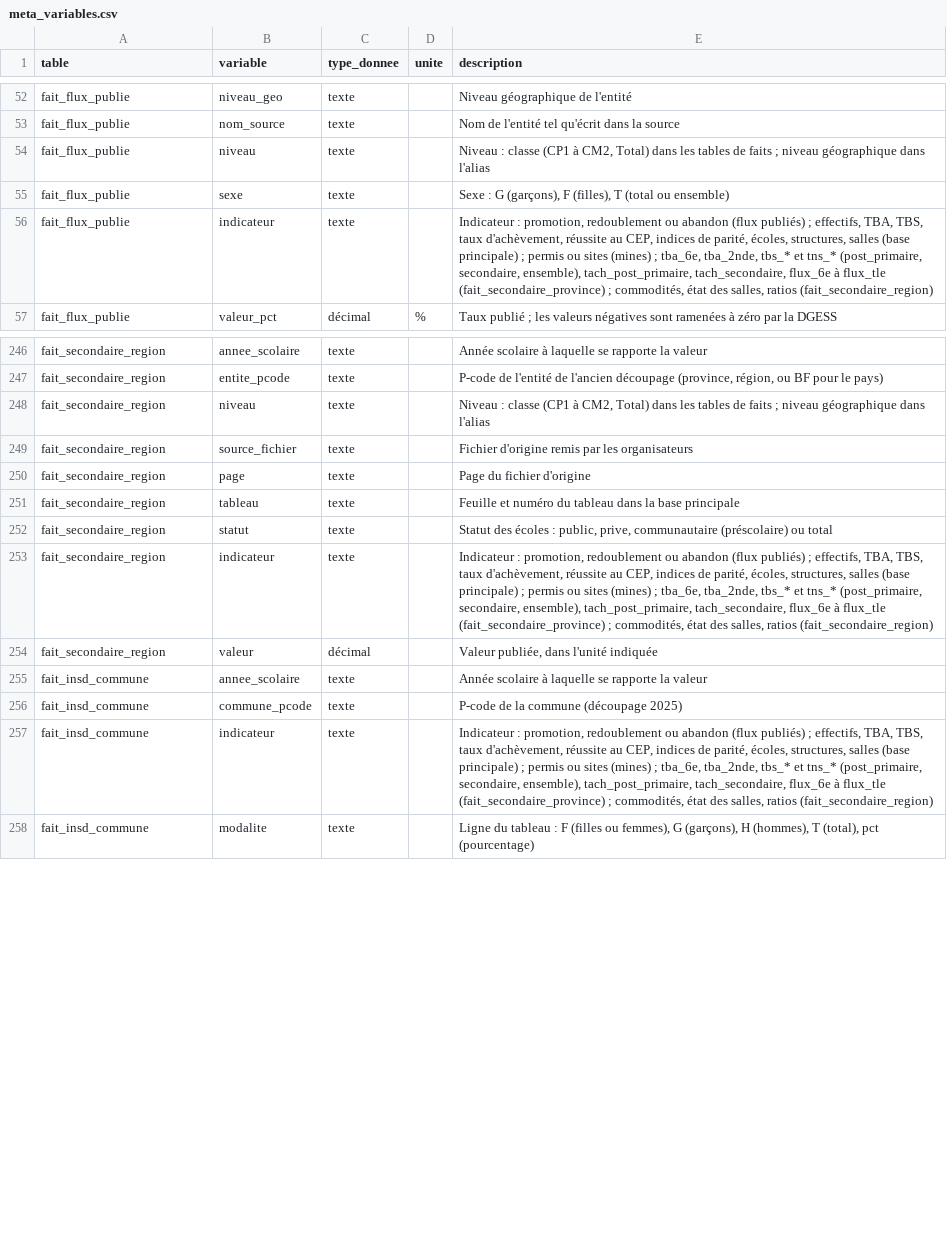
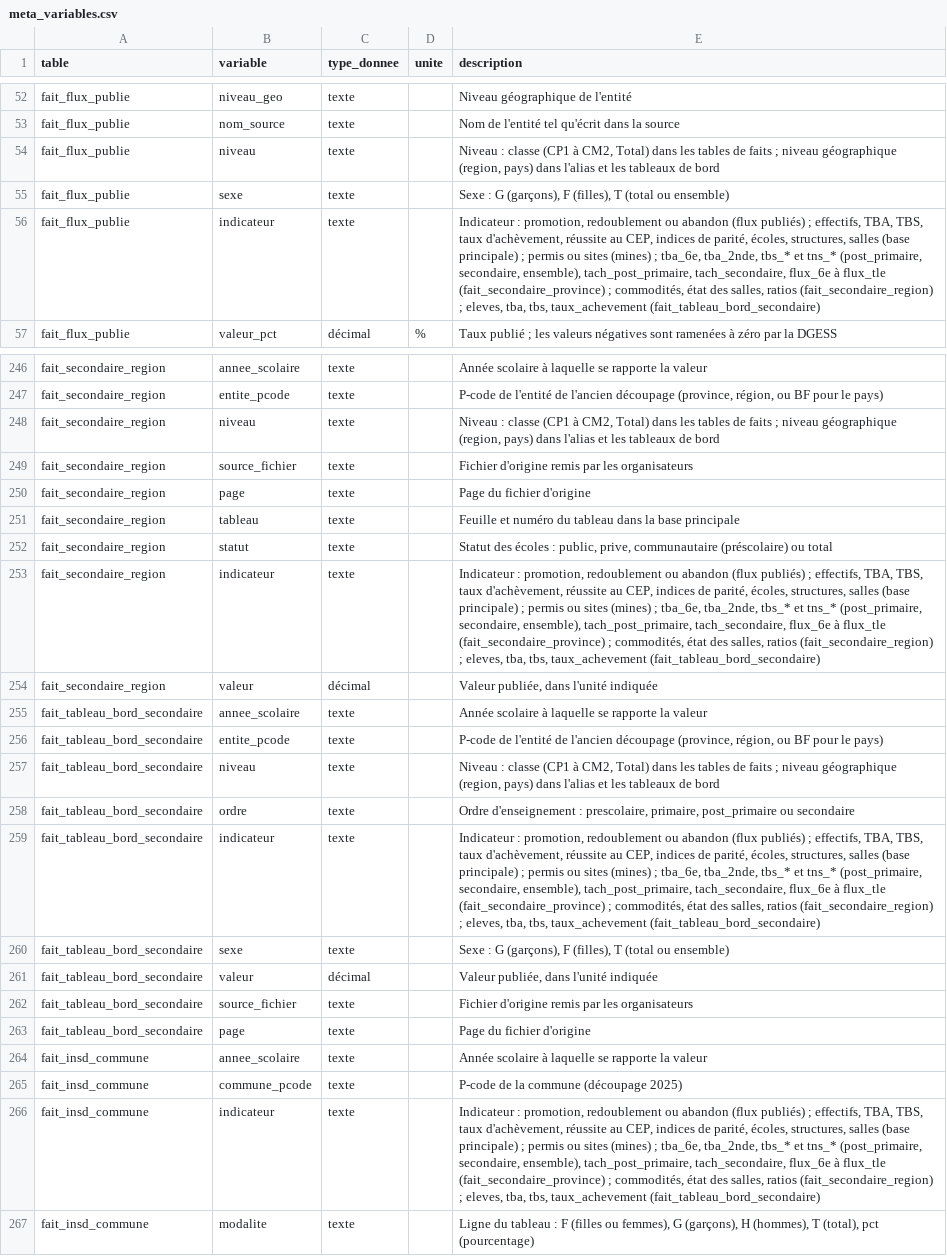
Before and after one commit to datachallenge-edu-bf/sentinelle-scolaire-defi1, a CSV file: data/02_nettoyage/meta_variables.csv, drawn as a sheet; only a part is shown, gaps mark what is left out; addresses are those after the commit; the diff covers the shown part only; the diff names each change by its address in the sheet, - before the commit and + after, or states it on an @@ line.

```diff
--- a/data/02_nettoyage/meta_variables.csv
+++ b/data/02_nettoyage/meta_variables.csv
-E54 (description): …niveau géographique dans l'alias
+E54 (description): …niveau géographique (region, pays) dans l'alias et les tableaux de bord
-E56 (description): …ratios (fait_secondaire_region)
+E56 (description): …ratios (fait_secondaire_region) ; eleves, tba, tbs, taux_achevement (fait_tableau_bord_secondaire)
-E248 (description): …niveau géographique dans l'alias
+E248 (description): …niveau géographique (region, pays) dans l'alias et les tableaux de bord
-E253 (description): …ratios (fait_secondaire_region)
+E253 (description): …ratios (fait_secondaire_region) ; eleves, tba, tbs, taux_achevement (fait_tableau_bord_secondaire)
+row 255: fait_tableau_bord_secondaire | annee_scolaire | texte |  | Année scolaire à laquelle se rapporte la valeur
+row 256: fait_tableau_bord_secondaire | entite_pcode | texte |  | P-code de l'entité de l'ancien découpage (province, région, ou BF pour le pays)
+row 257: fait_tableau_bord_secondaire | niveau | texte |  | Niveau : classe (CP1 à CM2, Total) dans les tables de faits ; niveau géographique (region, pays) dans l'alias et les tableaux de bord
+row 258: fait_tableau_bord_secondaire | ordre | texte |  | Ordre d'enseignement : prescolaire, primaire, post_primaire ou secondaire
+row 259: fait_tableau_bord_secondaire | indicateur | texte |  | Indicateur : promotion, redoublement ou abandon (flux publiés) ; effectifs, TBA, TBS, taux d'achèvement, réussite au CEP, indices de parité, écoles, structures, salles (base principale) ; permis ou sites (mines) ; tba_6e, tba_2nde, tbs_* et tns_* (post_primaire, secondaire, ensemble), tach_post_primaire, tach_secondaire, flux_6e à flux_tle (fait_secondaire_province) ; commodités, état des salles, ratios (fait_secondaire_region) ; eleves, tba, tbs, taux_achevement (fait_tableau_bord_secondaire)
+row 260: fait_tableau_bord_secondaire | sexe | texte |  | Sexe : G (garçons), F (filles), T (total ou ensemble)
+row 261: fait_tableau_bord_secondaire | valeur | décimal |  | Valeur publiée, dans l'unité indiquée
+row 262: fait_tableau_bord_secondaire | source_fichier | texte |  | Fichier d'origine remis par les organisateurs
+row 263: fait_tableau_bord_secondaire | page | texte |  | Page du fichier d'origine
-E266 (description): …ratios (fait_secondaire_region)
+E266 (description): …ratios (fait_secondaire_region) ; eleves, tba, tbs, taux_achevement (fait_tableau_bord_secondaire)
```
Also changed, not shown: 9 edited cells elsewhere in this file, data/01_collecte/registre_sources.csv, data/02_nettoyage/meta_journal_nettoyage.csv, 27 other files.
